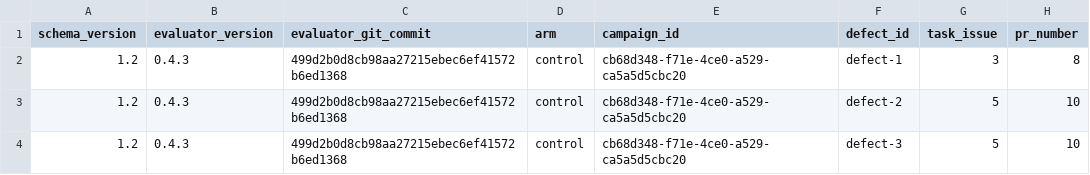
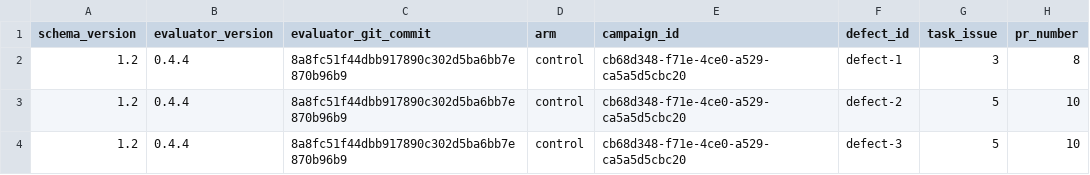
Before and after one commit to edburns/dd-3070518-cargotracker-darwin-arm64-01, a CSV file: 1-arrival-deadline-control-remove-before-merge/shepherd-tasks-cb68d348-f71e-4ce0-a529-ca5a5d5cbc20-20260928-1940-eval/defects.csv, drawn as a sheet; only a part is shown; the diff names each change by its address in the sheet, - before the commit and + after, or states it on an @@ line.

```diff
--- a/1-arrival-deadline-control-remove-before-merge/shepherd-tasks-cb68d348-f71e-4ce0-a529-ca5a5d5cbc20-20260928-1940-eval/defects.csv
+++ b/1-arrival-deadline-control-remove-before-merge/shepherd-tasks-cb68d348-f71e-4ce0-a529-ca5a5d5cbc20-20260928-1940-eval/defects.csv
-B2:B4 (evaluator_version): 0.4.3
+B2:B4 (evaluator_version): 0.4.4
-C2:C4 (evaluator_git_commit): 499d2b0d8cb98aa27215ebec6ef41572b6ed1368
+C2:C4 (evaluator_git_commit): 8a8fc51f44dbb917890c302d5ba6bb7e870b96b9
```
Also changed, not shown: 1-arrival-deadline-control-remove-before-merge/shepherd-tasks-cb68d348-f71e-4ce0-a529-ca5a5d5cbc20-20260928-1940-eval/summary.csv, 4 other files.
